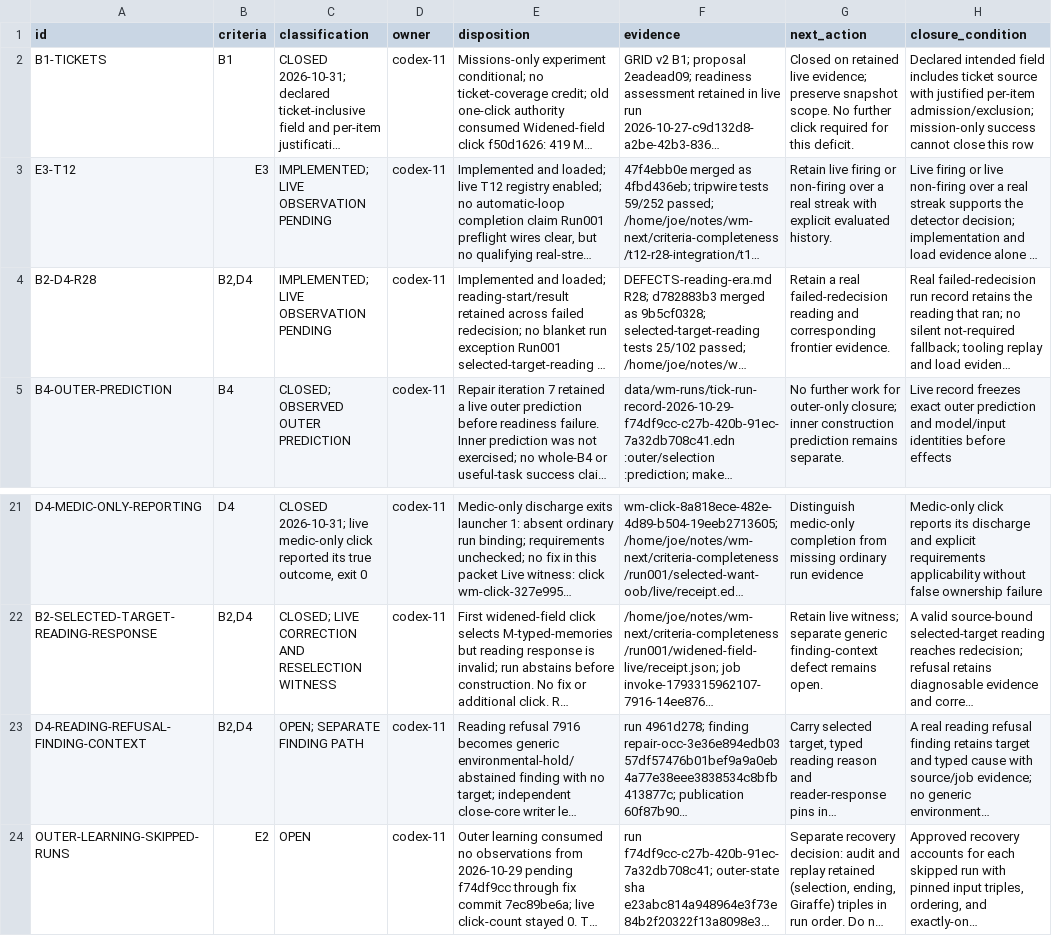
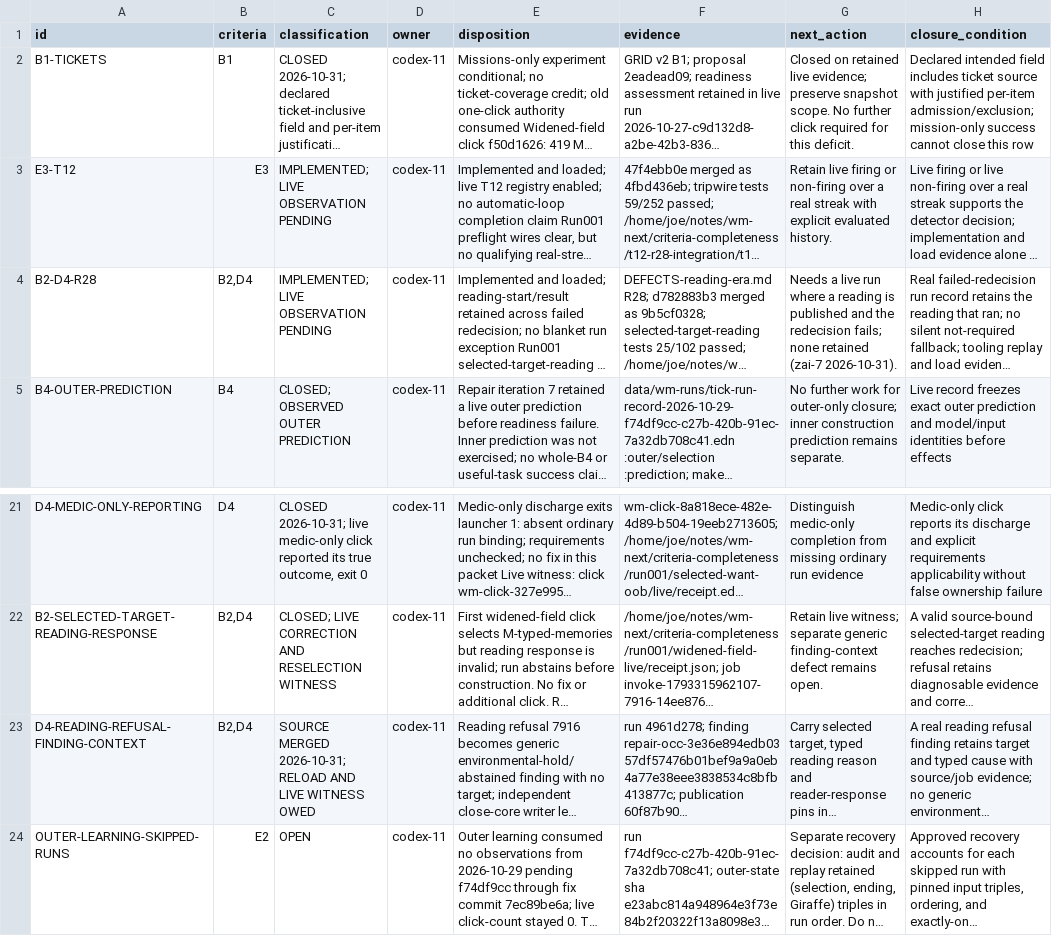
Before and after one commit to tothedarktowercame/futon2, a TSV file: holes/labs/wm-contract/criteria-completeness-deficits.tsv, drawn as a sheet; only a part is shown, gaps mark what is left out; long unchanged cells end in …; the diff names each change by its address in the sheet, - before the commit and + after, or states it on an @@ line.

```diff
--- a/holes/labs/wm-contract/criteria-completeness-deficits.tsv
+++ b/holes/labs/wm-contract/criteria-completeness-deficits.tsv
-G4 (next_action): Retain a real failed-redecision reading and corresponding frontier evidence.
+G4 (next_action): Needs a live run where a reading is published and the redecision fails; none retained (zai-7 2026-10-31).
-C23 (classification): OPEN; SEPARATE FINDING PATH
+C23 (classification): SOURCE MERGED 2026-10-31; RELOAD AND LIVE WITNESS OWED
```
